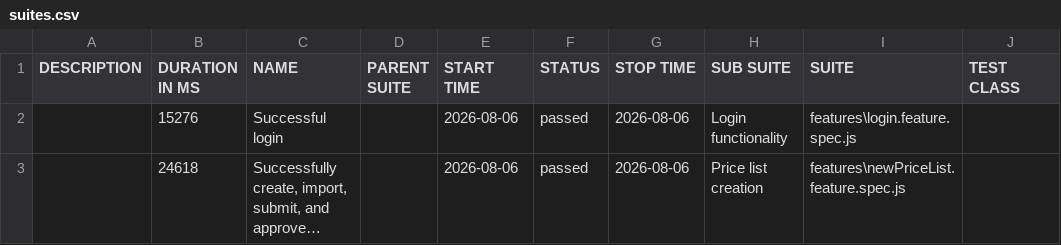
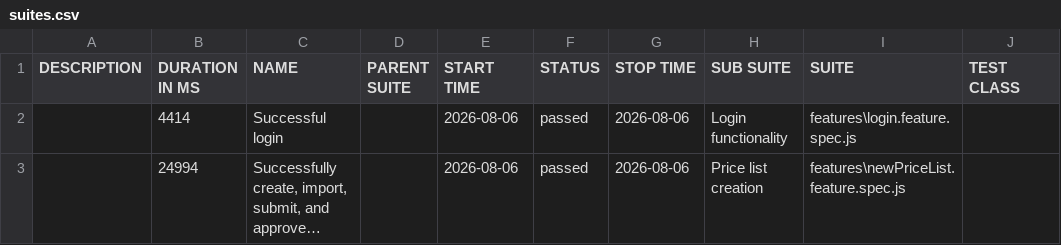
Before and after one commit to ProjectsIOEC/mygateway-allure-report, a CSV file: data/suites.csv, drawn as a sheet; only a part is shown; long unchanged cells end in …; the diff names each change by its address in the sheet, - before the commit and + after, or states it on an @@ line.

```diff
--- a/data/suites.csv
+++ b/data/suites.csv
-B2 (DURATION IN MS): 15276
+B2 (DURATION IN MS): 4414
-B3 (DURATION IN MS): 24618
+B3 (DURATION IN MS): 24994
```
Also changed, not shown: 24 other files.
